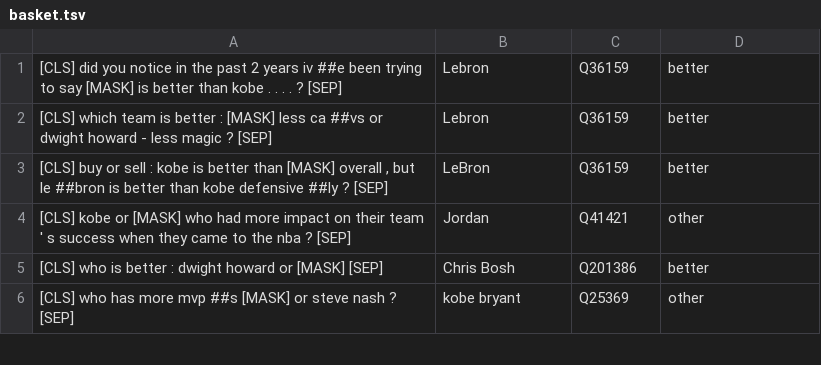
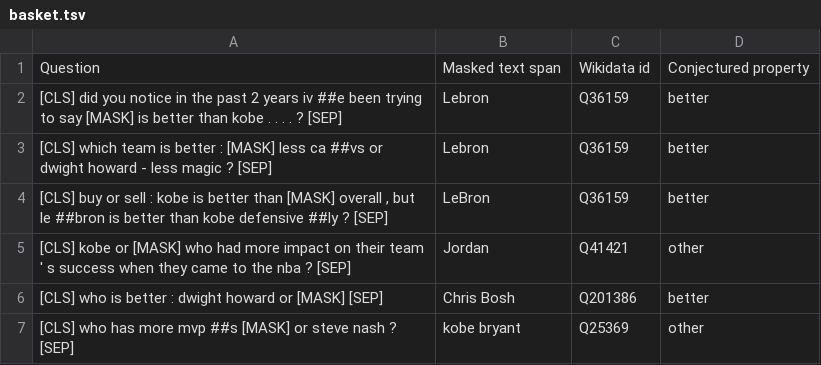
Before and after one commit to google-research-datasets/comparative-question-completion, a TSV file: basket.tsv, drawn as a sheet; only a part is shown.

Commit message:
Update basket.tsv

```diff
--- a/basket.tsv
+++ b/basket.tsv
@@ -1 +1,2 @@
+Question	Masked text span	Wikidata id	Conjectured property
 [CLS] did you notice in the past 2 years iv ##e been trying to say [MASK] is better than kobe . . . . ? [SEP]	Lebron	Q36159	better
```
